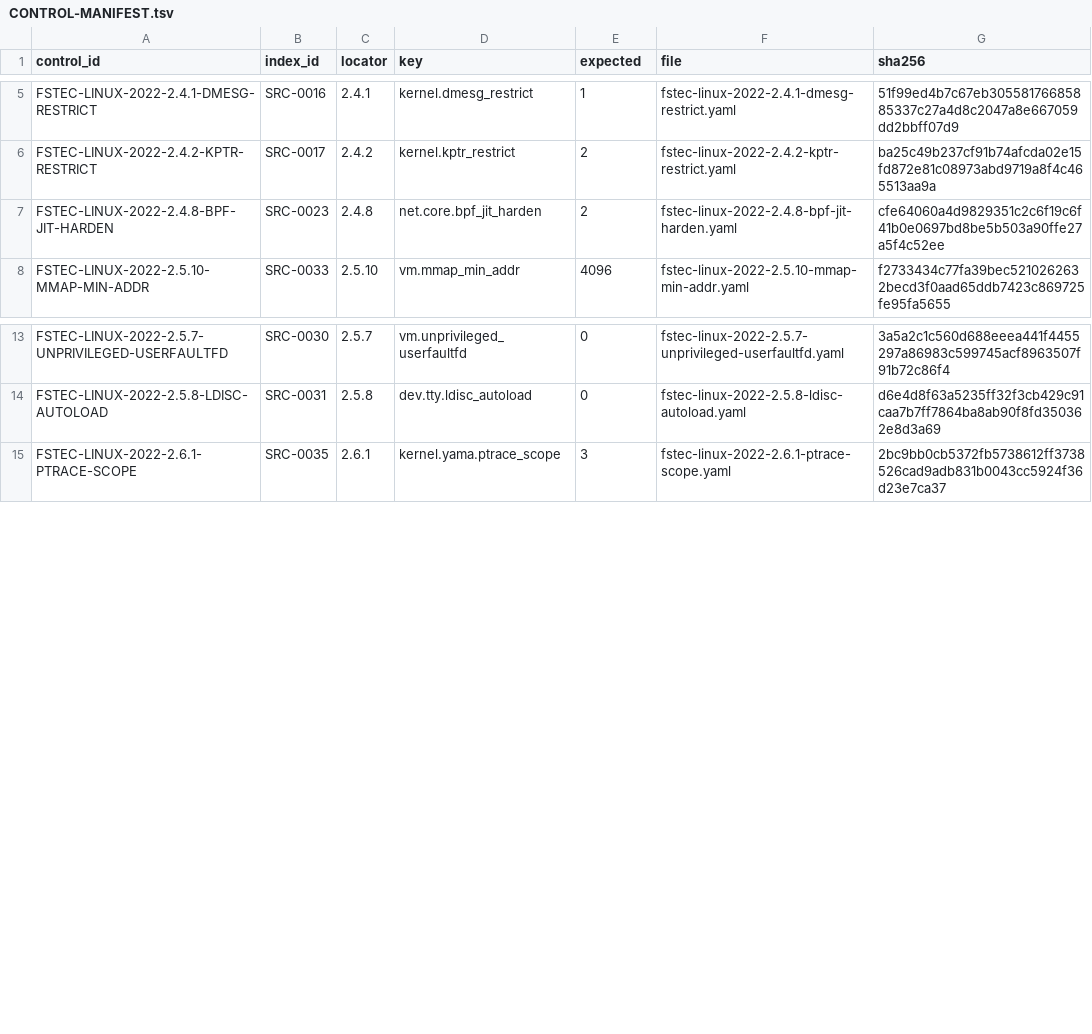
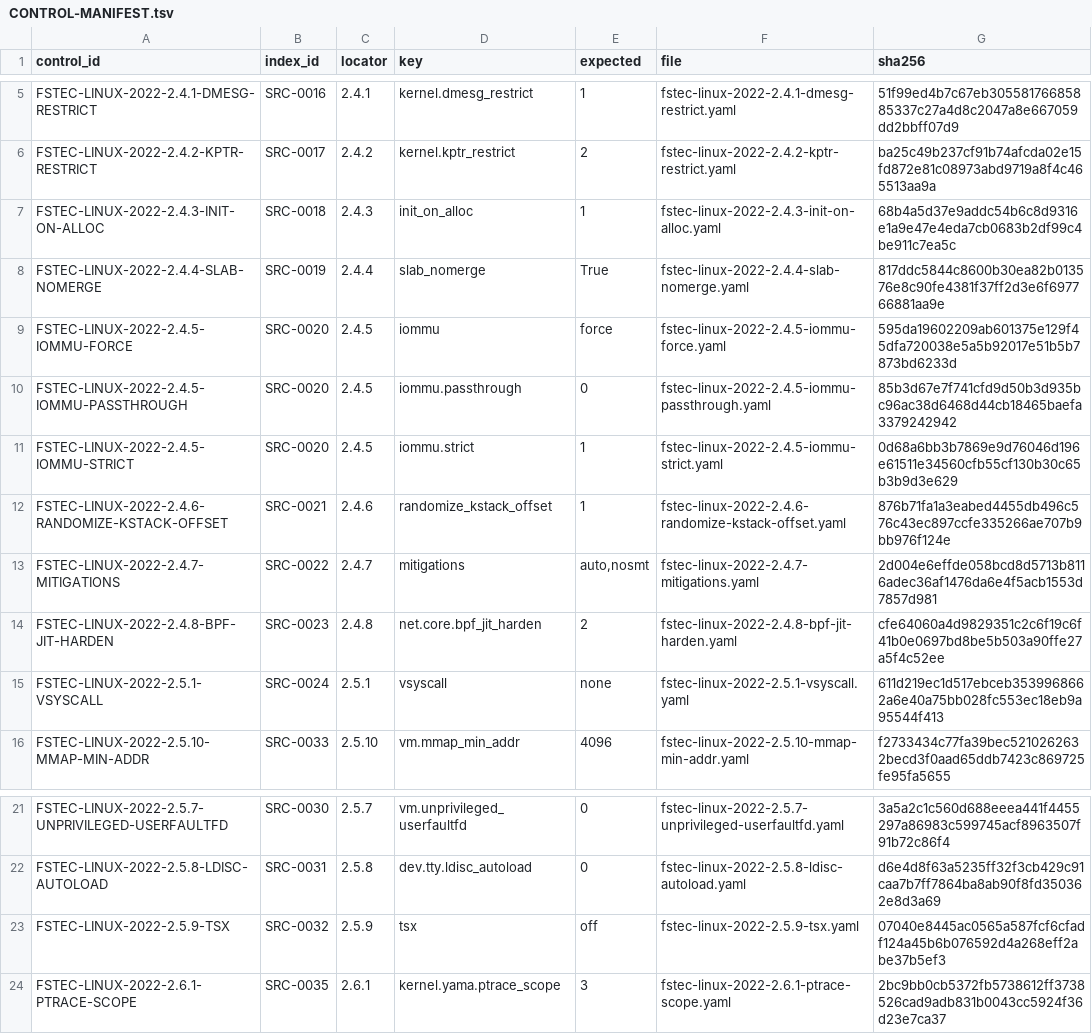
Before and after one commit to rasav65/SecureLinux-Policy, a TSV file: controls/fstec-core/linux-2022/CONTROL-MANIFEST.tsv, drawn as a sheet; only a part is shown, gaps mark what is left out.

Commit message:
fstec: добавить kernel-cmdline batch и CHECK-28

```diff
--- a/controls/fstec-core/linux-2022/CONTROL-MANIFEST.tsv
+++ b/controls/fstec-core/linux-2022/CONTROL-MANIFEST.tsv
@@ -6,3 +6,11 @@ FSTEC-LINUX-2022-2.4.1-DMESG-RESTRICT	SRC-0016	2.4.1	kernel.dmesg_restrict	1	fst
 FSTEC-LINUX-2022-2.4.2-KPTR-RESTRICT	SRC-0017	2.4.2	kernel.kptr_restrict	2	fstec-linux-2022-2.4.2-kptr-restrict.yaml	ba25c49b237cf91b74afcda02e15fd872e81c08973abd9719a8f4c465513aa9a
+FSTEC-LINUX-2022-2.4.3-INIT-ON-ALLOC	SRC-0018	2.4.3	init_on_alloc	1	fstec-linux-2022-2.4.3-init-on-alloc.yaml	68b4a5d37e9addc54b6c8d9316e1a9e47e4eda7cb0683b2df99c4be911c7ea5c
+FSTEC-LINUX-2022-2.4.4-SLAB-NOMERGE	SRC-0019	2.4.4	slab_nomerge	True	fstec-linux-2022-2.4.4-slab-nomerge.yaml	817ddc5844c8600b30ea82b013576e8c90fe4381f37ff2d3e6f697766881aa9e
+FSTEC-LINUX-2022-2.4.5-IOMMU-FORCE	SRC-0020	2.4.5	iommu	force	fstec-linux-2022-2.4.5-iommu-force.yaml	595da19602209ab601375e129f45dfa720038e5a5b92017e51b5b7873bd6233d
+FSTEC-LINUX-2022-2.4.5-IOMMU-PASSTHROUGH	SRC-0020	2.4.5	iommu.passthrough	0	fstec-linux-2022-2.4.5-iommu-passthrough.yaml	85b3d67e7f741cfd9d50b3d935bc96ac38d6468d44cb18465baefa3379242942
+FSTEC-LINUX-2022-2.4.5-IOMMU-STRICT	SRC-0020	2.4.5	iommu.strict	1	fstec-linux-2022-2.4.5-iommu-strict.yaml	0d68a6bb3b7869e9d76046d196e61511e34560cfb55cf130b30c65b3b9d3e629
+FSTEC-LINUX-2022-2.4.6-RANDOMIZE-KSTACK-OFFSET	SRC-0021	2.4.6	randomize_kstack_offset	1	fstec-linux-2022-2.4.6-randomize-kstack-offset.yaml	876b71fa1a3eabed4455db496c576c43ec897ccfe335266ae707b9bb976f124e
+FSTEC-LINUX-2022-2.4.7-MITIGATIONS	SRC-0022	2.4.7	mitigations	auto,nosmt	fstec-linux-2022-2.4.7-mitigations.yaml	2d004e6effde058bcd8d5713b8116adec36af1476da6e4f5acb1553d7857d981
 FSTEC-LINUX-2022-2.4.8-BPF-JIT-HARDEN	SRC-0023	2.4.8	net.core.bpf_jit_harden	2	fstec-linux-2022-2.4.8-bpf-jit-harden.yaml	cfe64060a4d9829351c2c6f19c6f41b0e0697bd8be5b503a90ffe27a5f4c52ee
+FSTEC-LINUX-2022-2.5.1-VSYSCALL	SRC-0024	2.5.1	vsyscall	none	fstec-linux-2022-2.5.1-vsyscall.yaml	611d219ec1d517ebceb3539968662a6e40a75bb028fc553ec18eb9a95544f413
 FSTEC-LINUX-2022-2.5.10-MMAP-MIN-ADDR	SRC-0033	2.5.10	vm.mmap_min_addr	4096	fstec-linux-2022-2.5.10-mmap-min-addr.yaml	f2733434c77fa39bec5210262632becd3f0aad65ddb7423c869725fe95fa5655
@@ -14,2 +22,3 @@ FSTEC-LINUX-2022-2.5.7-UNPRIVILEGED-USERFAULTFD	SRC-0030	2.5.7	vm.unprivileged_u
 FSTEC-LINUX-2022-2.5.8-LDISC-AUTOLOAD	SRC-0031	2.5.8	dev.tty.ldisc_autoload	0	fstec-linux-2022-2.5.8-ldisc-autoload.yaml	d6e4d8f63a5235ff32f3cb429c91caa7b7ff7864ba8ab90f8fd350362e8d3a69
+FSTEC-LINUX-2022-2.5.9-TSX	SRC-0032	2.5.9	tsx	off	fstec-linux-2022-2.5.9-tsx.yaml	07040e8445ac0565a587fcf6cfadf124a45b6b076592d4a268eff2abe37b5ef3
 FSTEC-LINUX-2022-2.6.1-PTRACE-SCOPE	SRC-0035	2.6.1	kernel.yama.ptrace_scope	3	fstec-linux-2022-2.6.1-ptrace-scope.yaml	2bc9bb0cb5372fb5738612ff3738526cad9adb831b0043cc5924f36d23e7ca37
```
Also changed, not shown: index/source-v4/CLOSURE-CONTRACT.tsv, index/source-v4/SOURCE-INDEX.tsv, 47 other files.
